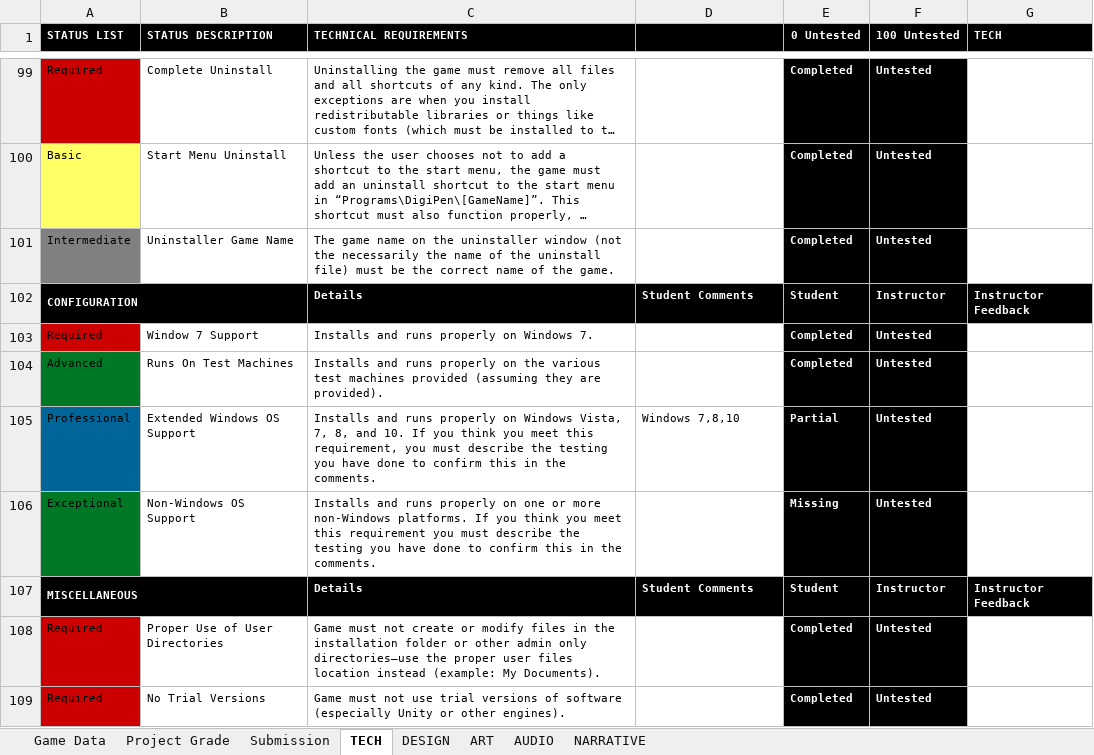
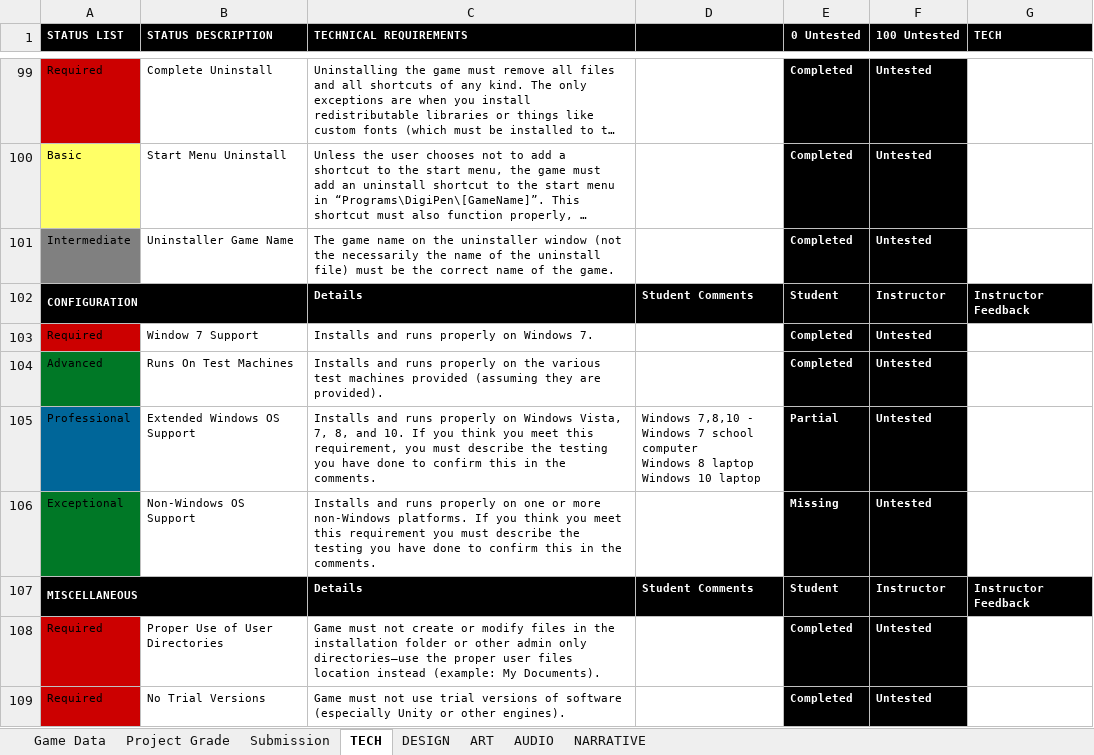
Before and after one commit to ThePaperMill/PaperCut, an Excel workbook: GameDocuments/gam352_papercut_rubric.xlsx, sheet TECH, drawn as a sheet; only a part is shown, gaps mark what is left out; long unchanged cells end in …; values as stored, in another font and other column widths than the file's, no borders; conditional formats not drawn; ↵ is a line break in a cell; the diff covers the shown part only; the diff names each change by its address in the sheet, - before the commit and + after, or states it on an @@ line.

```diff
--- a/GameDocuments/gam352_papercut_rubric.xlsx (sheet TECH)
+++ b/GameDocuments/gam352_papercut_rubric.xlsx (sheet TECH)
-D105: Windows 7,8,10
+D105: Windows 7,8,10 - ↵ Windows 7 school computer ↵ Windows 8 laptop ↵ Windows 10 laptop
```
Also changed, not shown: 12 edited cells elsewhere in this sheet, sheet Project Grade, 9 other files.
